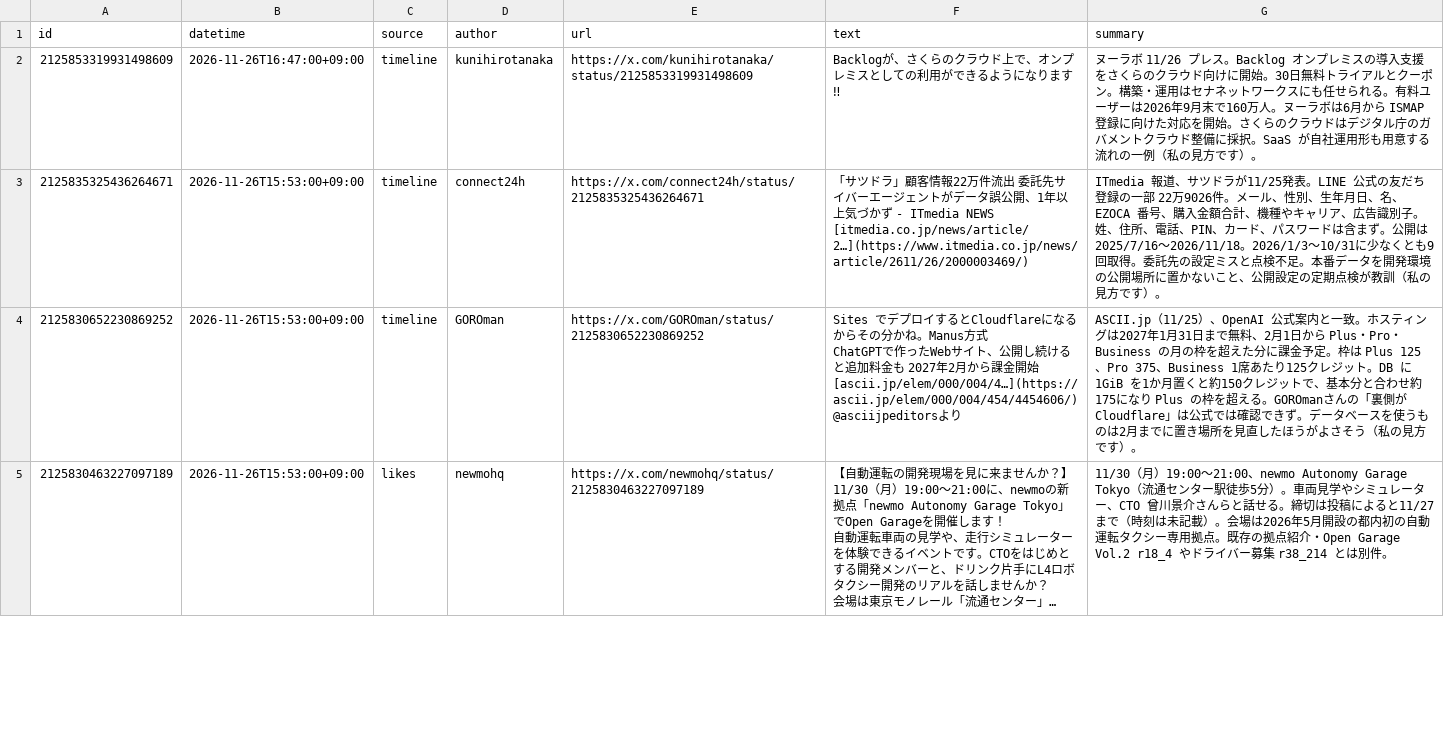
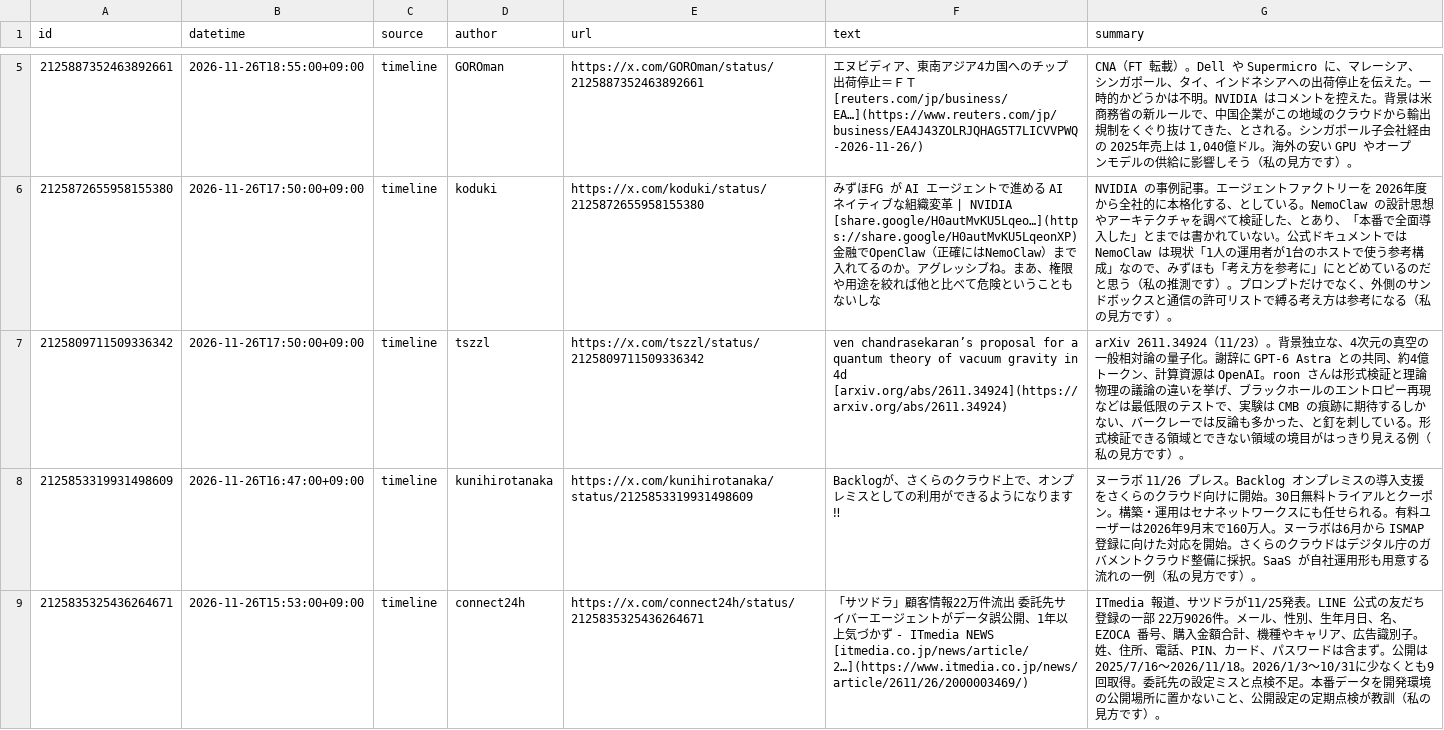
Before and after one commit to takahc/x-news, a CSV file: data/posts.csv, drawn as a sheet; only a part is shown, gaps mark what is left out; the shorter side is filled out with more unchanged rows; long unchanged cells end in …; ↵ is a line break in a cell; the diff covers the shown part only; the diff names each change by its address in the sheet, - before the commit and + after, or states it on an @@ line.

```diff
--- a/data/posts.csv
+++ b/data/posts.csv
+row 5: 2125887352463892661 | 2026-11-26T18:55:00+09:00 | timeline | GOROman | https://x.com/GOROman/status/2125887352463892661 | エヌビディア、東南アジア4カ国へのチップ出荷停止＝ＦＴ [reuters.com/jp/business/EA…](https://www.reuters.com/jp/business/EA4J43ZOLRJQHAG5T7LICVVPWQ-2026-11-26/) | CNA（FT 転載）。Dell や Supermicro に、マレーシア、シンガポール、タイ、インドネシアへの出荷停止を伝えた。一時的かどうかは不明。NVIDIA はコメントを控えた。背景は米商務省の新ルールで、中国企業がこの地域のクラウドから輸出規制をくぐり抜けてきた、とされる。シンガポール子会社経由の 2025年売上は 1,040億ドル。海外の安い GPU やオープンモデルの供給に影響しそう（私の見方です）。
+row 6: 2125872655958155380 | 2026-11-26T17:50:00+09:00 | timeline | koduki | https://x.com/koduki/status/2125872655958155380 | みずほFG が AI エージェントで進める AI ネイティブな組織変革 | NVIDIA [share.google/H0autMvKU5Lqeo…](https://share.google/H0autMvKU5LqeonXP) 金融でOpenClaw（正確にはNemoClaw）まで入れてるのか。アグレッシブね。まあ、権限や用途を絞れば他と比べて危険ということもないしな | NVIDIA の事例記事。エージェントファクトリーを 2026年度から全社的に本格化する、としている。NemoClaw の設計思想やアーキテクチャを調べて検証した、とあり、「本番で全面導入した」とまでは書かれていない。公式ドキュメントでは NemoClaw は現状「1人の運用者が1台のホストで使う参考構成」なので、みずほも「考え方を参考に」にとどめているのだと思う（私の推測です）。プロンプトだけでなく、外側のサンドボックスと通信の許可リストで縛る考え方は参考になる（私の見方です）。
+row 7: 2125809711509336342 | 2026-11-26T17:50:00+09:00 | timeline | tszzl | https://x.com/tszzl/status/2125809711509336342 | ven chandrasekaran’s proposal for a quantum theory of vacuum gravity in 4d ↵ [arxiv.org/abs/2611.34924](https://arxiv.org/abs/2611.34924) | arXiv 2611.34924（11/23）。背景独立な、4次元の真空の一般相対論の量子化。謝辞に GPT-6 Astra との共同、約4億トークン、計算資源は OpenAI。roon さんは形式検証と理論物理の議論の違いを挙げ、ブラックホールのエントロピー再現などは最低限のテストで、実験は CMB の痕跡に期待するしかない、バークレーでは反論も多かった、と釘を刺している。形式検証できる領域とできない領域の境目がはっきり見える例（私の見方です）。
```
Also changed, not shown: 3 added rows elsewhere in this file, 3 other files.
